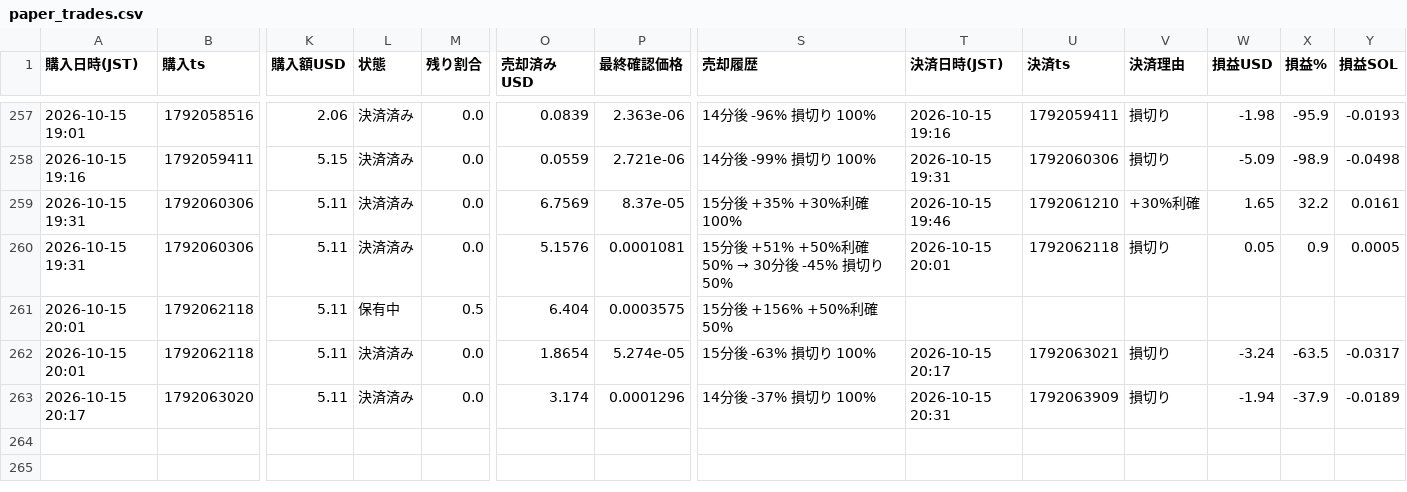
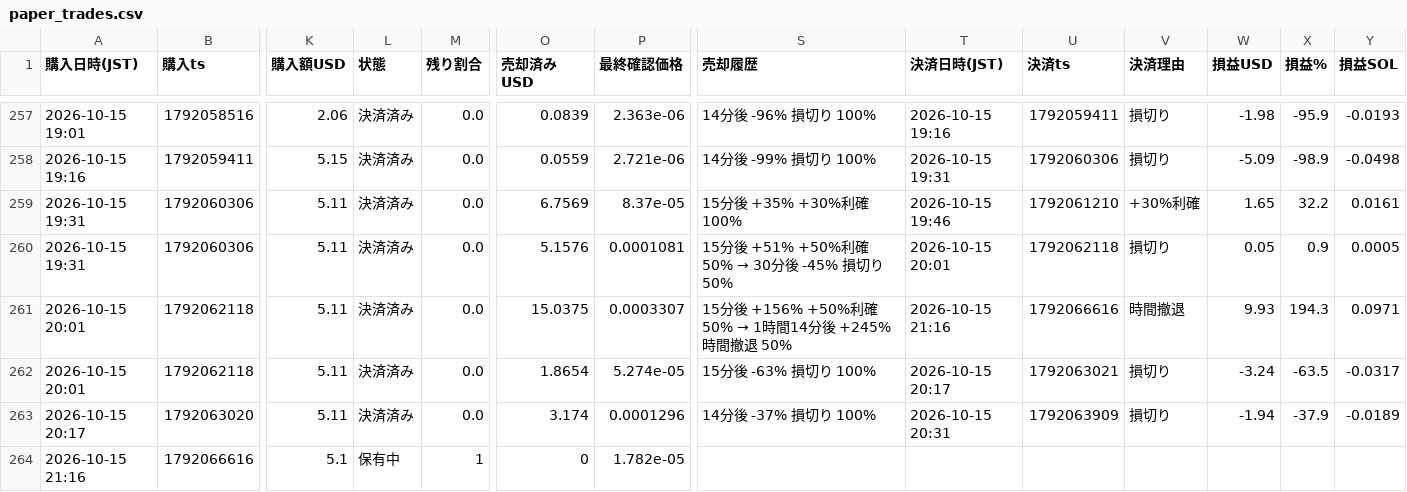
Before and after one commit to kokikkkk44/meme-scanner, a CSV file: data/paper_trades.csv, drawn as a sheet; only a part is shown, gaps mark what is left out; rows hold the shown columns only; the diff names each change by its address in the sheet, - before the commit and + after, or states it on an @@ line.

```diff
--- a/data/paper_trades.csv
+++ b/data/paper_trades.csv
-L261 (状態): 保有中
+L261 (状態): 決済済み
-M261 (残り割合): 0.5
+M261 (残り割合): 0.0
-O261 (売却済みUSD): 6.404
+O261 (売却済みUSD): 15.0375
-P261 (最終確認価格): 0.0003575
+P261 (最終確認価格): 0.0003307
@@ S261 (売却履歴): 15分後 +156% +50%利確 50% → 15分後 +156% +50%利確 50% → 1時間14分後 +245% 時間撤退 50% @@
-T261 (決済日時(JST)): (empty)
+T261 (決済日時(JST)): 2026-10-15 21:16
-U261 (決済ts): (empty)
+U261 (決済ts): 1792066616
-V261 (決済理由): (empty)
+V261 (決済理由): 時間撤退
-W261 (損益USD): (empty)
+W261 (損益USD): 9.93
-X261 (損益%): (empty)
+X261 (損益%): 194.3
-Y261 (損益SOL): (empty)
+Y261 (損益SOL): 0.0971
+row 264: 2026-10-15 21:16 | 1792066616 | 5.1 | 保有中 | 1 | 0 | 1.782e-05
```
Also changed, not shown: data/candidates.csv, 2 other files.
